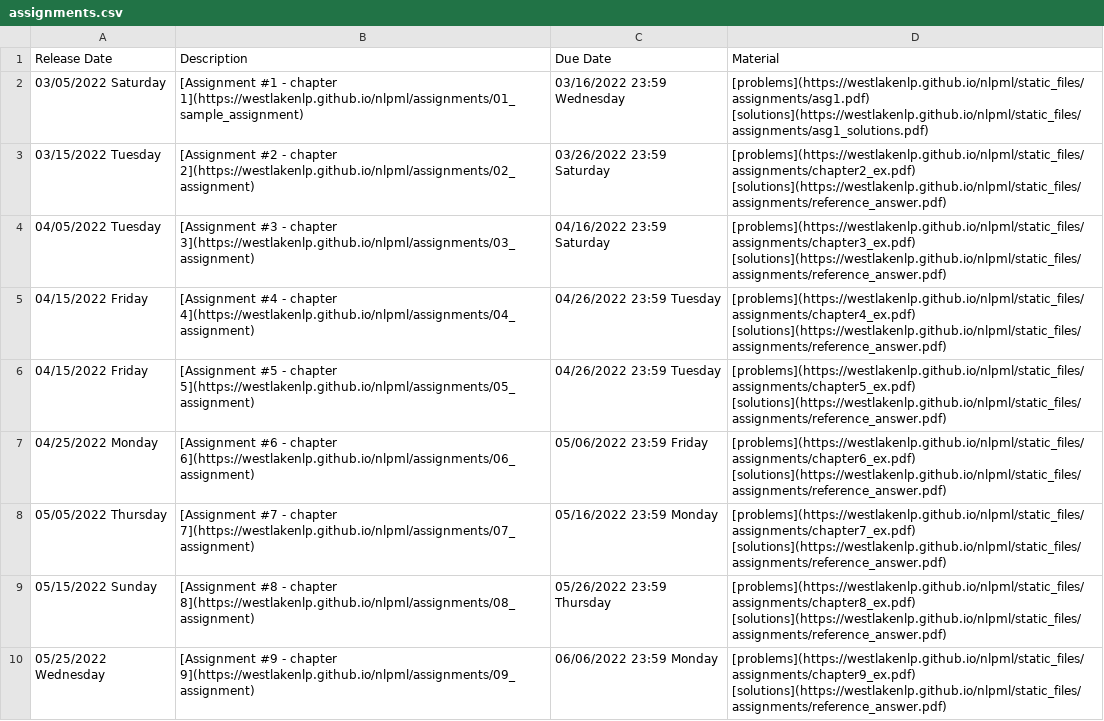
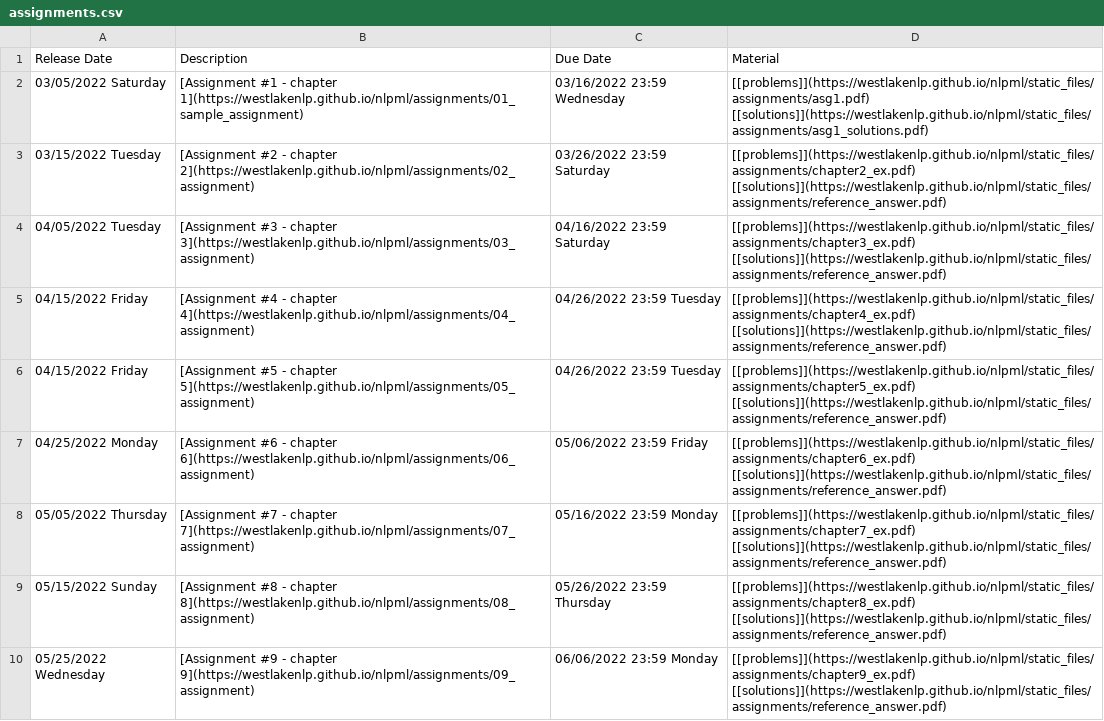
Before and after one commit to 1918190/WestNlp-web, a CSV file: content/teaching/example/assignments.csv, drawn as a sheet.

Commit message:
Update assignments.csv

```diff
--- a/content/teaching/example/assignments.csv
+++ b/content/teaching/example/assignments.csv
@@ -1,10 +1,10 @@
 Release Date, Description, Due Date, Material
-03/05/2022 Saturday,[Assignment #1 - chapter 1](https://westlakenlp.github.io/nlpml/assignments/01_sample_assignment),03/16/2022 23:59 Wednesday,[problems](https://westlakenlp.github.io/nlpml/static_files/assignments/asg1.pdf) [solutions](https://westlakenlp.github.io/nlpml/static_files/assignments/asg1_solutions.pdf)
-03/15/2022 Tuesday,[Assignment #2 - chapter 2](https://westlakenlp.github.io/nlpml/assignments/02_assignment),03/26/2022 23:59 Saturday,[problems](https://westlakenlp.github.io/nlpml/static_files/assignments/chapter2_ex.pdf) [solutions](https://westlakenlp.github.io/nlpml/static_files/assignments/reference_answer.pdf)
-04/05/2022 Tuesday,[Assignment #3 - chapter 3](https://westlakenlp.github.io/nlpml/assignments/03_assignment),04/16/2022 23:59 Saturday,[problems](https://westlakenlp.github.io/nlpml/static_files/assignments/chapter3_ex.pdf) [solutions](https://westlakenlp.github.io/nlpml/static_files/assignments/reference_answer.pdf)
-04/15/2022 Friday,[Assignment #4 - chapter 4](https://westlakenlp.github.io/nlpml/assignments/04_assignment),04/26/2022 23:59 Tuesday,[problems](https://westlakenlp.github.io/nlpml/static_files/assignments/chapter4_ex.pdf) [solutions](https://westlakenlp.github.io/nlpml/static_files/assignments/reference_answer.pdf)
-04/15/2022 Friday,[Assignment #5 - chapter 5](https://westlakenlp.github.io/nlpml/assignments/05_assignment),04/26/2022 23:59 Tuesday,[problems](https://westlakenlp.github.io/nlpml/static_files/assignments/chapter5_ex.pdf) [solutions](https://westlakenlp.github.io/nlpml/static_files/assignments/reference_answer.pdf)
-04/25/2022 Monday,[Assignment #6 - chapter 6](https://westlakenlp.github.io/nlpml/assignments/06_assignment),05/06/2022 23:59 Friday,[problems](https://westlakenlp.github.io/nlpml/static_files/assignments/chapter6_ex.pdf) [solutions](https://westlakenlp.github.io/nlpml/static_files/assignments/reference_answer.pdf)
-05/05/2022 Thursday,[Assignment #7 - chapter 7](https://westlakenlp.github.io/nlpml/assignments/07_assignment),05/16/2022 23:59 Monday,[problems](https://westlakenlp.github.io/nlpml/static_files/assignments/chapter7_ex.pdf) [solutions](https://westlakenlp.github.io/nlpml/static_files/assignments/reference_answer.pdf)
-05/15/2022 Sunday,[Assignment #8 - chapter 8](https://westlakenlp.github.io/nlpml/assignments/08_assignment),05/26/2022 23:59 Thursday,[problems](https://westlakenlp.github.io/nlpml/static_files/assignments/chapter8_ex.pdf) [solutions](https://westlakenlp.github.io/nlpml/static_files/assignments/reference_answer.pdf)
-05/25/2022 Wednesday,[Assignment #9 - chapter 9](https://westlakenlp.github.io/nlpml/assignments/09_assignment),06/06/2022 23:59 Monday,[problems](https://westlakenlp.github.io/nlpml/static_files/assignments/chapter9_ex.pdf) [solutions](https://westlakenlp.github.io/nlpml/static_files/assignments/reference_answer.pdf)
+03/05/2022 Saturday,[Assignment #1 - chapter 1](https://westlakenlp.github.io/nlpml/assignments/01_sample_assignment),03/16/2022 23:59 Wednesday,[[problems]](https://westlakenlp.github.io/nlpml/static_files/assignments/asg1.pdf) [[solutions]](https://westlakenlp.github.io/nlpml/static_files/assignments/asg1_solutions.pdf)
+03/15/2022 Tuesday,[Assignment #2 - chapter 2](https://westlakenlp.github.io/nlpml/assignments/02_assignment),03/26/2022 23:59 Saturday,[[problems]](https://westlakenlp.github.io/nlpml/static_files/assignments/chapter2_ex.pdf) [[solutions]](https://westlakenlp.github.io/nlpml/static_files/assignments/reference_answer.pdf)
+04/05/2022 Tuesday,[Assignment #3 - chapter 3](https://westlakenlp.github.io/nlpml/assignments/03_assignment),04/16/2022 23:59 Saturday,[[problems]](https://westlakenlp.github.io/nlpml/static_files/assignments/chapter3_ex.pdf) [[solutions]](https://westlakenlp.github.io/nlpml/static_files/assignments/reference_answer.pdf)
+04/15/2022 Friday,[Assignment #4 - chapter 4](https://westlakenlp.github.io/nlpml/assignments/04_assignment),04/26/2022 23:59 Tuesday,[[problems]](https://westlakenlp.github.io/nlpml/static_files/assignments/chapter4_ex.pdf) [[solutions]](https://westlakenlp.github.io/nlpml/static_files/assignments/reference_answer.pdf)
+04/15/2022 Friday,[Assignment #5 - chapter 5](https://westlakenlp.github.io/nlpml/assignments/05_assignment),04/26/2022 23:59 Tuesday,[[problems]](https://westlakenlp.github.io/nlpml/static_files/assignments/chapter5_ex.pdf) [[solutions]](https://westlakenlp.github.io/nlpml/static_files/assignments/reference_answer.pdf)
+04/25/2022 Monday,[Assignment #6 - chapter 6](https://westlakenlp.github.io/nlpml/assignments/06_assignment),05/06/2022 23:59 Friday,[[problems]](https://westlakenlp.github.io/nlpml/static_files/assignments/chapter6_ex.pdf) [[solutions]](https://westlakenlp.github.io/nlpml/static_files/assignments/reference_answer.pdf)
+05/05/2022 Thursday,[Assignment #7 - chapter 7](https://westlakenlp.github.io/nlpml/assignments/07_assignment),05/16/2022 23:59 Monday,[[problems]](https://westlakenlp.github.io/nlpml/static_files/assignments/chapter7_ex.pdf) [[solutions]](https://westlakenlp.github.io/nlpml/static_files/assignments/reference_answer.pdf)
+05/15/2022 Sunday,[Assignment #8 - chapter 8](https://westlakenlp.github.io/nlpml/assignments/08_assignment),05/26/2022 23:59 Thursday,[[problems]](https://westlakenlp.github.io/nlpml/static_files/assignments/chapter8_ex.pdf) [[solutions]](https://westlakenlp.github.io/nlpml/static_files/assignments/reference_answer.pdf)
+05/25/2022 Wednesday,[Assignment #9 - chapter 9](https://westlakenlp.github.io/nlpml/assignments/09_assignment),06/06/2022 23:59 Monday,[[problems]](https://westlakenlp.github.io/nlpml/static_files/assignments/chapter9_ex.pdf) [[solutions]](https://westlakenlp.github.io/nlpml/static_files/assignments/reference_answer.pdf)
```
